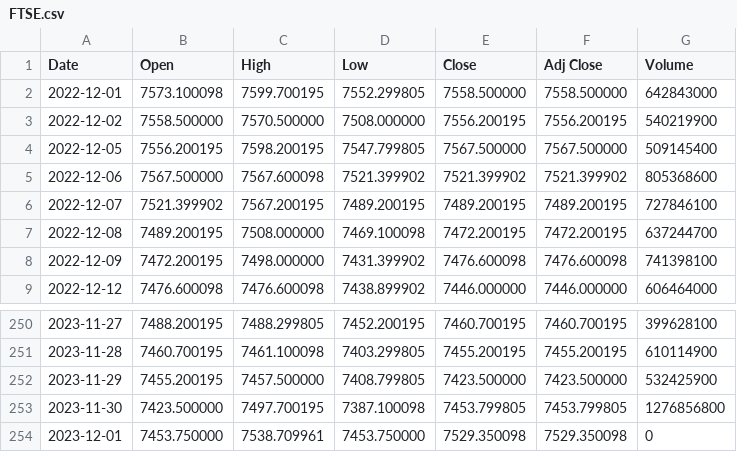
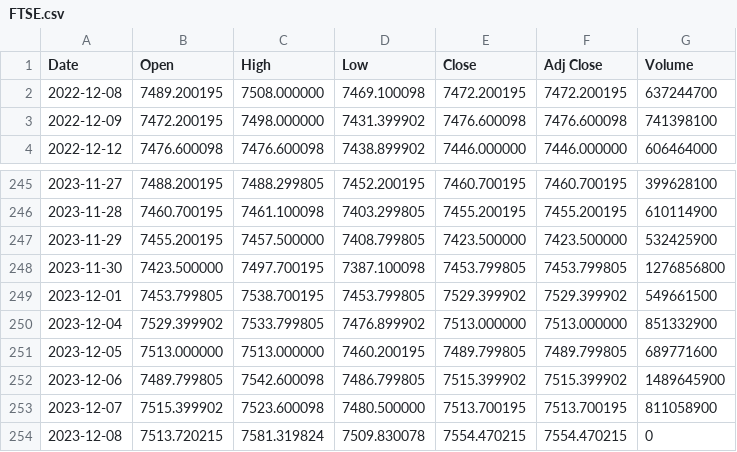
Before and after one commit to jdannem6/ML_Forex_Forecasting, a CSV file: FTSE.csv, drawn as a sheet; only a part is shown, gaps mark what is left out.

```diff
--- a/FTSE.csv
+++ b/FTSE.csv
@@ -1,7 +1,2 @@
 Date,Open,High,Low,Close,Adj Close,Volume
-2022-12-01,7573.100098,7599.700195,7552.299805,7558.500000,7558.500000,642843000
-2022-12-02,7558.500000,7570.500000,7508.000000,7556.200195,7556.200195,540219900
-2022-12-05,7556.200195,7598.200195,7547.799805,7567.500000,7567.500000,509145400
-2022-12-06,7567.500000,7567.600098,7521.399902,7521.399902,7521.399902,805368600
-2022-12-07,7521.399902,7567.200195,7489.200195,7489.200195,7489.200195,727846100
 2022-12-08,7489.200195,7508.000000,7469.100098,7472.200195,7472.200195,637244700
@@ -253,2 +248,7 @@ Date,Open,High,Low,Close,Adj Close,Volume
 2023-11-30,7423.500000,7497.700195,7387.100098,7453.799805,7453.799805,1276856800
-2023-12-01,7453.750000,7538.709961,7453.750000,7529.350098,7529.350098,0
+2023-12-01,7453.799805,7538.700195,7453.799805,7529.399902,7529.399902,549661500
+2023-12-04,7529.399902,7533.799805,7476.899902,7513.000000,7513.000000,851332900
+2023-12-05,7513.000000,7513.000000,7460.200195,7489.799805,7489.799805,689771600
+2023-12-06,7489.799805,7542.600098,7486.799805,7515.399902,7515.399902,1489645900
+2023-12-07,7515.399902,7523.600098,7480.500000,7513.700195,7513.700195,811058900
+2023-12-08,7513.720215,7581.319824,7509.830078,7554.470215,7554.470215,0
```
Also changed, not shown: EURCHF=X.csv, EURGBP=X.csv, 7 other files.
